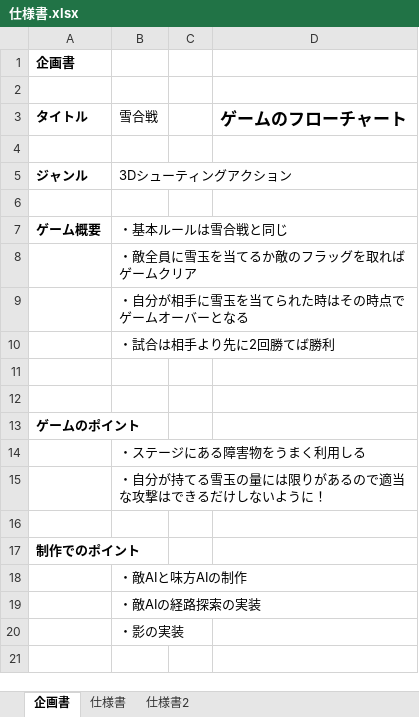
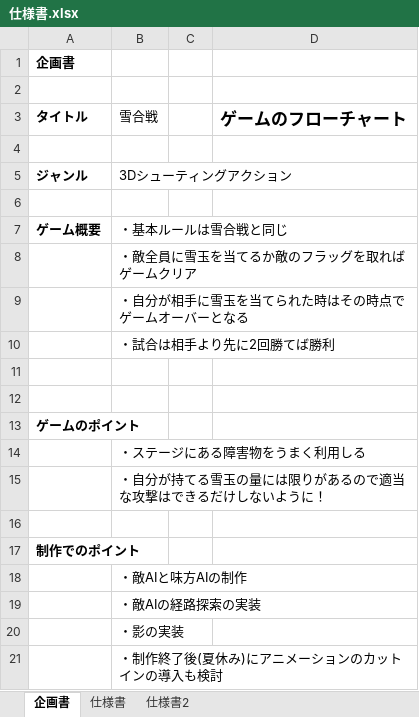
Before and after one commit to 2022Game/12Saitoh, an Excel workbook: 3DLv2_2023_vs2019_Game/Plan/仕様書.xlsx, sheet 企画書, drawn as a sheet; values as stored, in another font and other column widths than the file's, no borders; charts and pictures not drawn; the diff names each change by its address in the sheet, - before the commit and + after, or states it on an @@ line.

```diff
--- a/3DLv2_2023_vs2019_Game/Plan/仕様書.xlsx (sheet 企画書)
+++ b/3DLv2_2023_vs2019_Game/Plan/仕様書.xlsx (sheet 企画書)
+row 21:  | ・制作終了後(夏休み)にアニメーションのカットインの導入も検討
```
Also changed, not shown: sheet 仕様書, charts or pictures, 1 other file.
